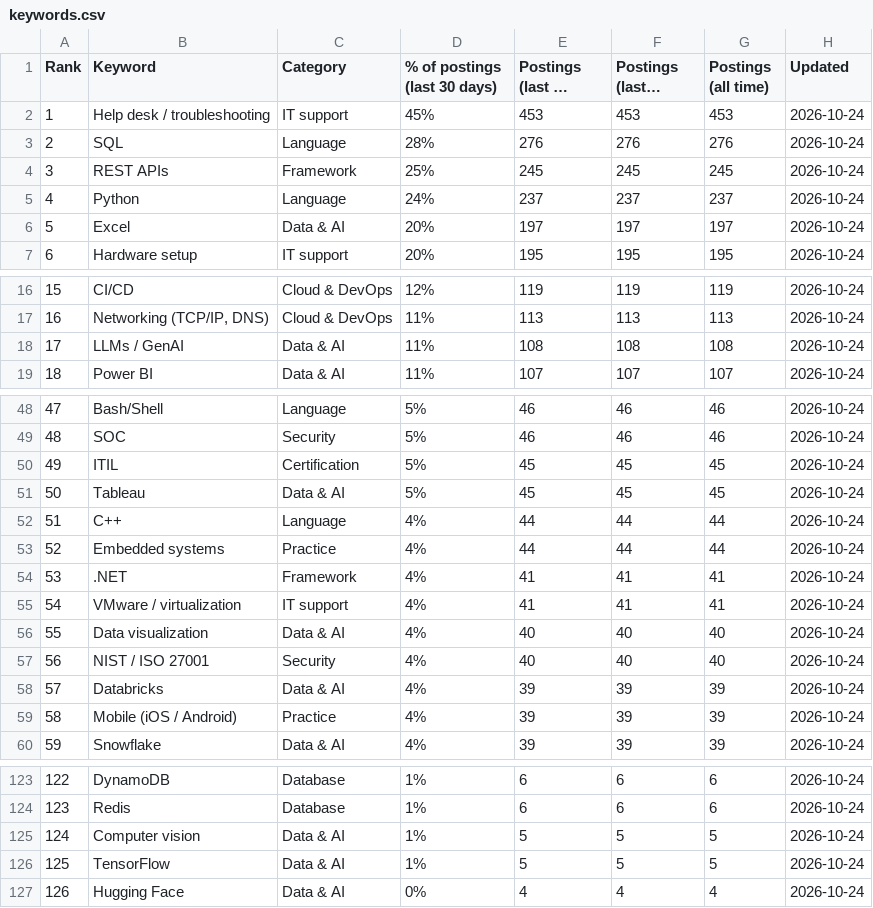
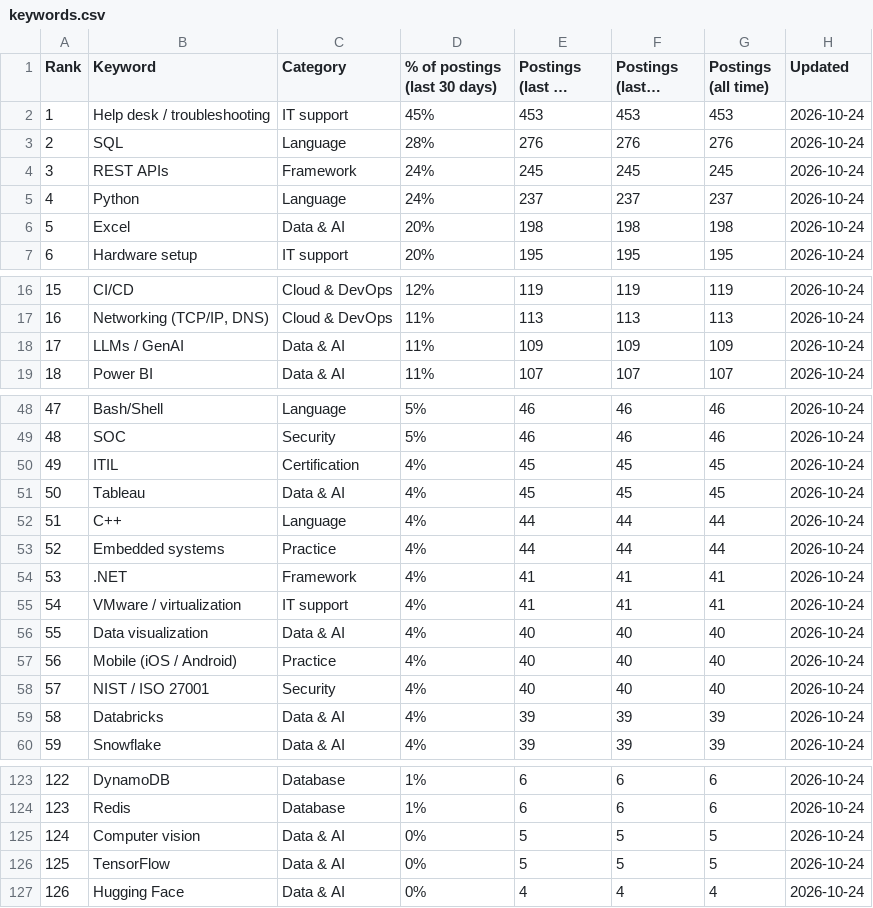
Before and after one commit to sagarh12/canada-jobs-feed, a CSV file: feed/keywords.csv, drawn as a sheet; only a part is shown, gaps mark what is left out; long unchanged cells end in …; removed rows and columns are numbered as before the commit, all else as after; the diff covers the shown part only; the diff names each change by its address in the sheet, - before the commit and + after, or states it on an @@ line.

```diff
--- a/feed/keywords.csv
+++ b/feed/keywords.csv
-D4 (% of postings (last 30 days)): 25%
+D4 (% of postings (last 30 days)): 24%
-E6 (Postings (last 30 days)): 197
+E6 (Postings (last 30 days)): 198
-F6 (Postings (last 7 days)): 197
+F6 (Postings (last 7 days)): 198
-G6 (Postings (all time)): 197
+G6 (Postings (all time)): 198
-E18 (Postings (last 30 days)): 108
+E18 (Postings (last 30 days)): 109
-F18 (Postings (last 7 days)): 108
+F18 (Postings (last 7 days)): 109
-G18 (Postings (all time)): 108
+G18 (Postings (all time)): 109
-D50:D51 (% of postings (last 30 days)): 5%
+D50:D51 (% of postings (last 30 days)): 4%
+row 57: 56 | Mobile (iOS / Android) | Practice | 4% | 40 | 40 | 40 | 2026-10-24
@@ column A (Rank) renumbered between rows 58 and 59 @@
-row 59: 58 | Mobile (iOS / Android) | Practice | 4% | 39 | 39 | 39 | 2026-10-24
-D125:D126 (% of postings (last 30 days)): 1%
+D125:D126 (% of postings (last 30 days)): 0%
```
Also changed, not shown: 1 edited cell elsewhere in this file, 3 other files.
